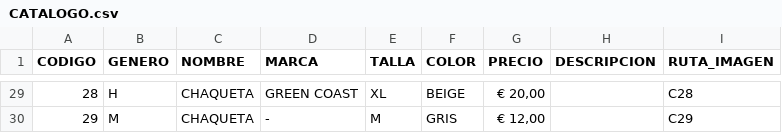
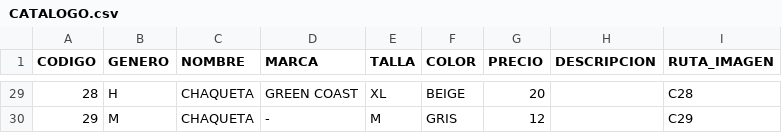
Before and after one commit to GNC421/bambu, a CSV file: csv_catalogo/CATALOGO.csv, drawn as a sheet; only a part is shown, gaps mark what is left out; the diff covers the shown part only; the diff names each change by its address in the sheet, - before the commit and + after, or states it on an @@ line.

```diff
--- a/csv_catalogo/CATALOGO.csv
+++ b/csv_catalogo/CATALOGO.csv
-G29 (PRECIO): € 20,00
+G29 (PRECIO): 20
-G30 (PRECIO): € 12,00
+G30 (PRECIO): 12
```
Also changed, not shown: 34 edited cells elsewhere in this file.
